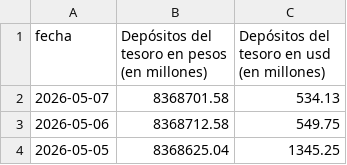
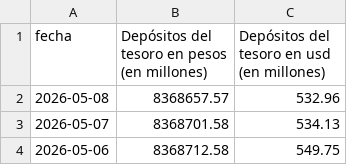
Before and after one commit to jesusrobles824/Proyectos-BI, a CSV file: Automatización de Datos/Depósitos_tesoro_en_millones_pesos_usd.csv, drawn as a sheet; only a part is shown; the shorter side is filled out with more unchanged rows; the diff names each change by its address in the sheet, - before the commit and + after, or states it on an @@ line.

```diff
--- a/Automatización de Datos/Depósitos_tesoro_en_millones_pesos_usd.csv
+++ b/Automatización de Datos/Depósitos_tesoro_en_millones_pesos_usd.csv
+row 2: 2026-05-08 | 8368657.57 | 532.96
```
Also changed, not shown: Automatización de Datos/Principales_Tasas_de_Interés_de_Mercado.csv, Automatización de Datos/Préstamos_sector_privado_en_pesos_en_millones_por_tipo_crédito.csv, 7 other files.
